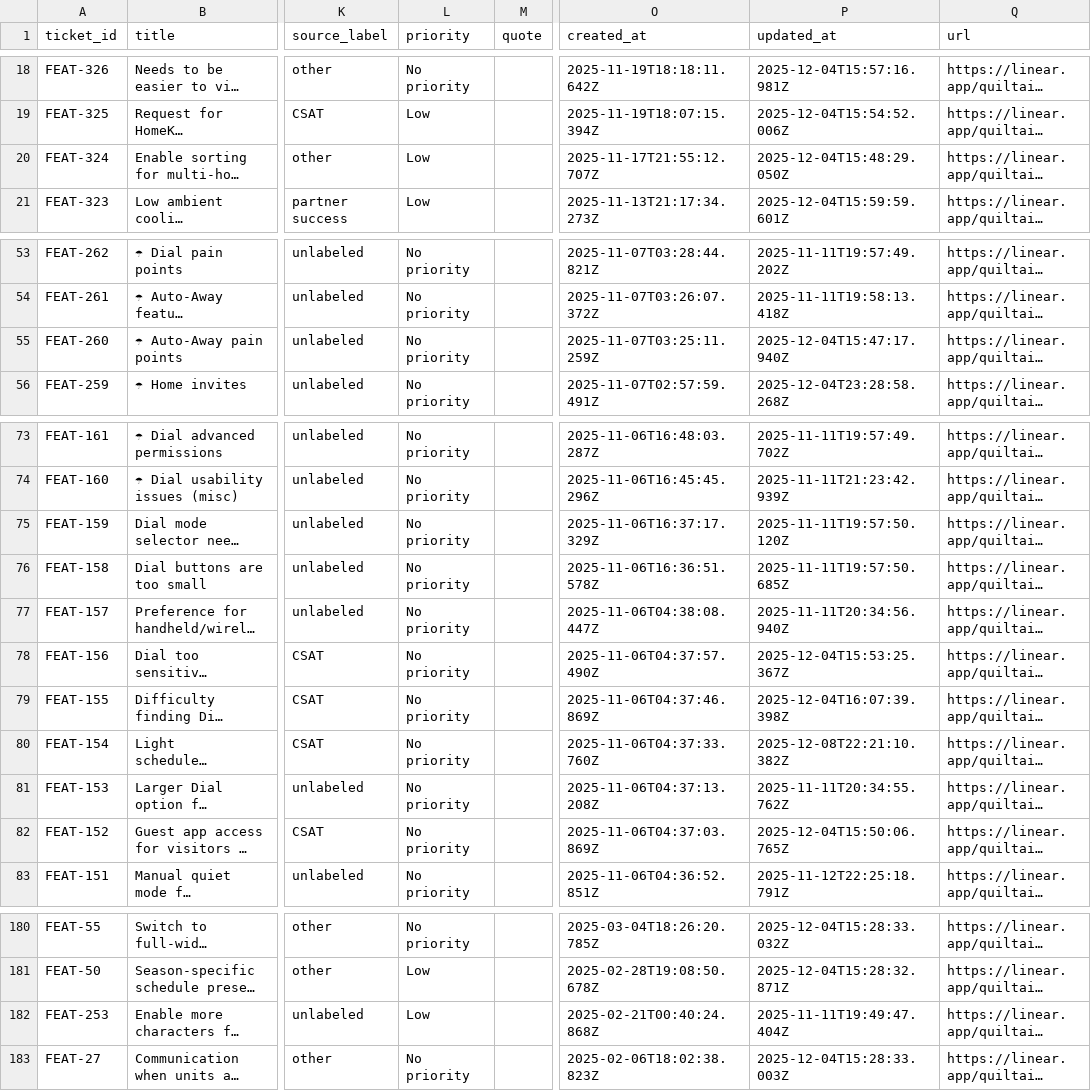
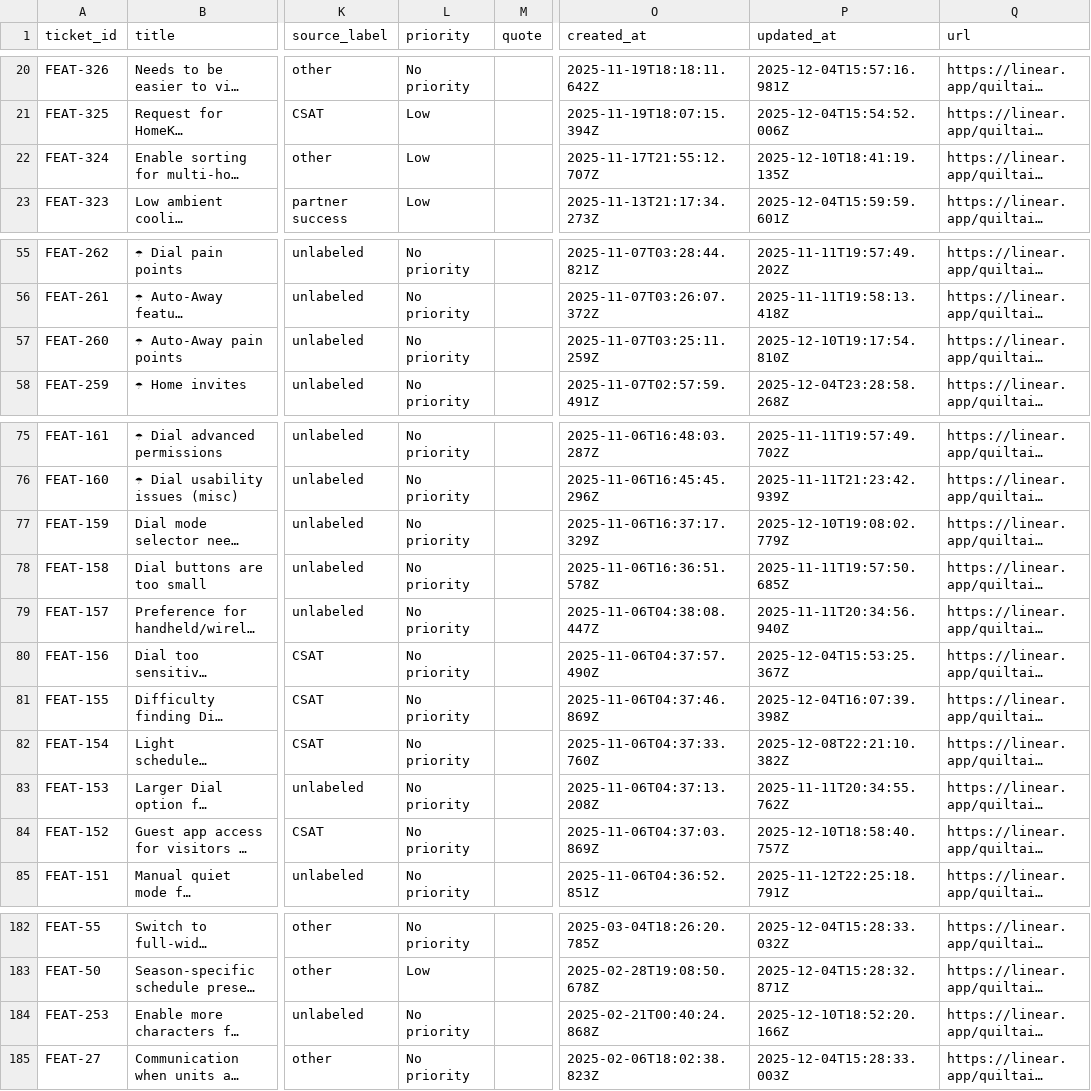
Before and after one commit to claire-quilt/linear-feedback, a CSV file: data/customer_feedback.csv, drawn as a sheet; only a part is shown, gaps mark what is left out; long unchanged cells end in …; addresses are those after the commit; the diff covers the shown part only; the diff names each change by its address in the sheet, - before the commit and + after, or states it on an @@ line.

```diff
--- a/data/customer_feedback.csv
+++ b/data/customer_feedback.csv
-P22 (updated_at): 2025-12-04T15:48:29.050Z
+P22 (updated_at): 2025-12-10T18:41:19.135Z
-P57 (updated_at): 2025-12-04T15:47:17.940Z
+P57 (updated_at): 2025-12-10T19:17:54.810Z
-P77 (updated_at): 2025-11-11T19:57:50.120Z
+P77 (updated_at): 2025-12-10T19:08:02.779Z
-P84 (updated_at): 2025-12-04T15:50:06.765Z
+P84 (updated_at): 2025-12-10T18:58:40.757Z
-L184 (priority): Low
+L184 (priority): No priority
-P184 (updated_at): 2025-11-11T19:49:47.404Z
+P184 (updated_at): 2025-12-10T18:52:20.166Z
```
Also changed, not shown: 2 added rows, 2 removed rows and 25 edited cells elsewhere in this file, 2 other files.
